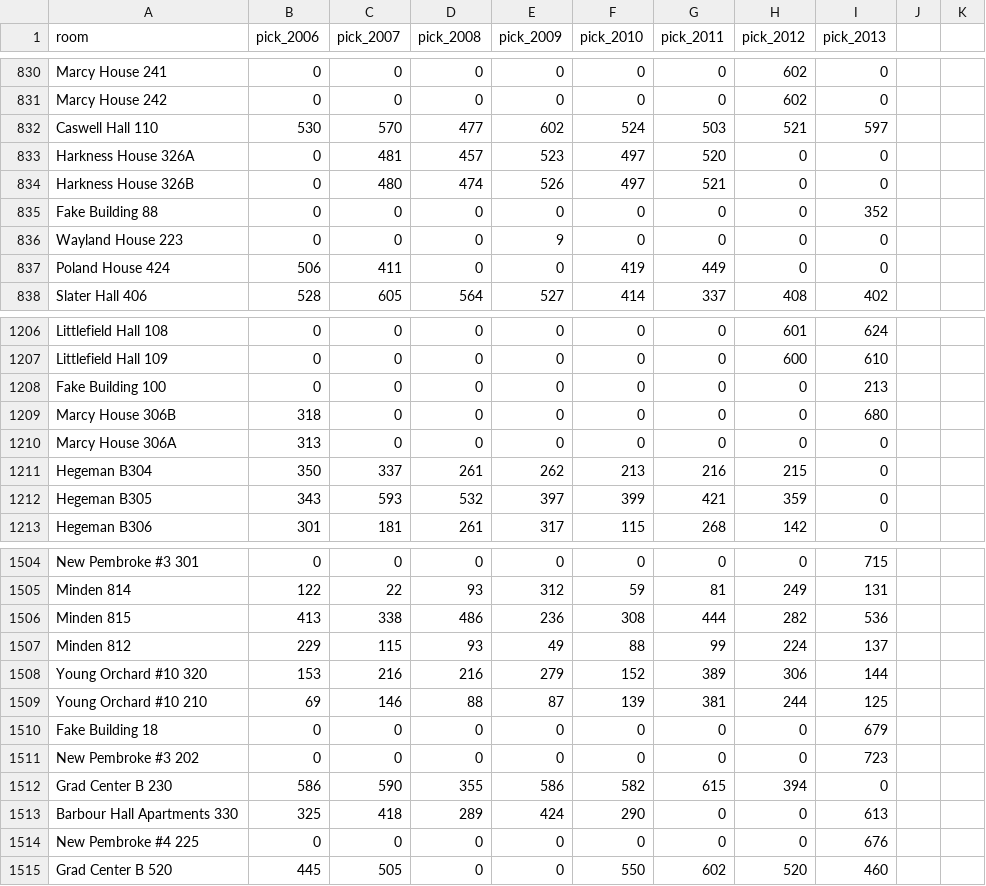
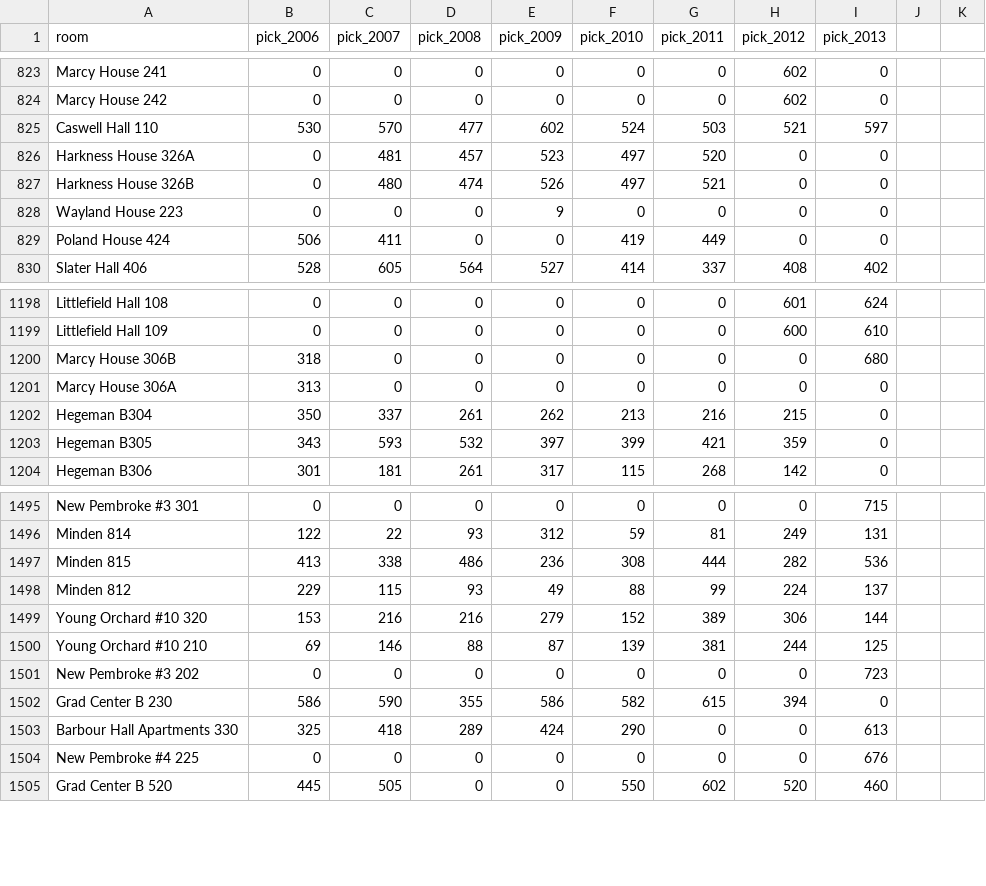
Before and after one commit to michael-gillett/the-housing-games, a CSV file: code/roomSuggestion/picks.csv, drawn as a sheet; only a part is shown, gaps mark what is left out; the diff covers the shown part only; the diff names each change by its address in the sheet, - before the commit and + after, or states it on an @@ line.

Commit message:
fake building removed from results

```diff
--- a/code/roomSuggestion/picks.csv
+++ b/code/roomSuggestion/picks.csv
-row 835: Fake Building 88 | 0 | 0 | 0 | 0 | 0 | 0 | 0 | 352
-row 1208: Fake Building 100 | 0 | 0 | 0 | 0 | 0 | 0 | 0 | 213
-row 1510: Fake Building 18 | 0 | 0 | 0 | 0 | 0 | 0 | 0 | 679
```
Also changed, not shown: 16 removed rows elsewhere in this file, 1 other file.
